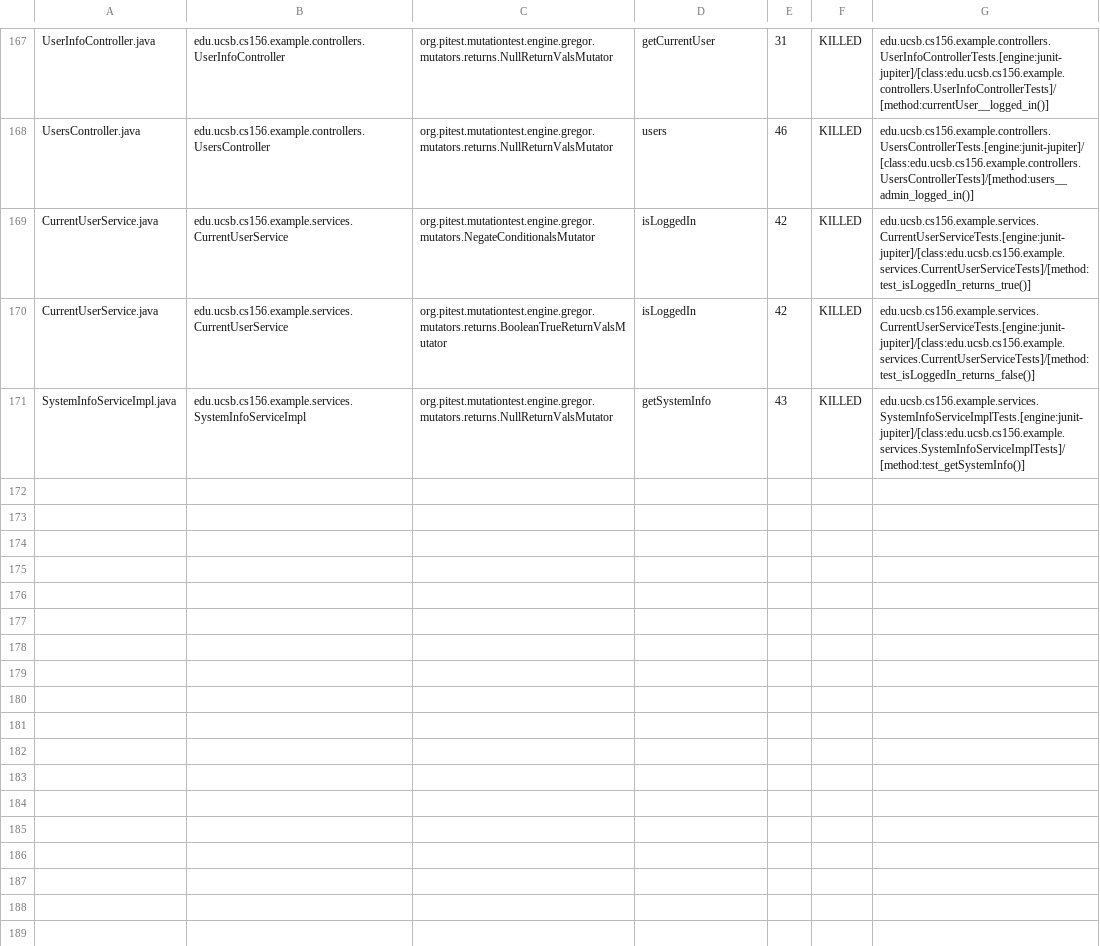
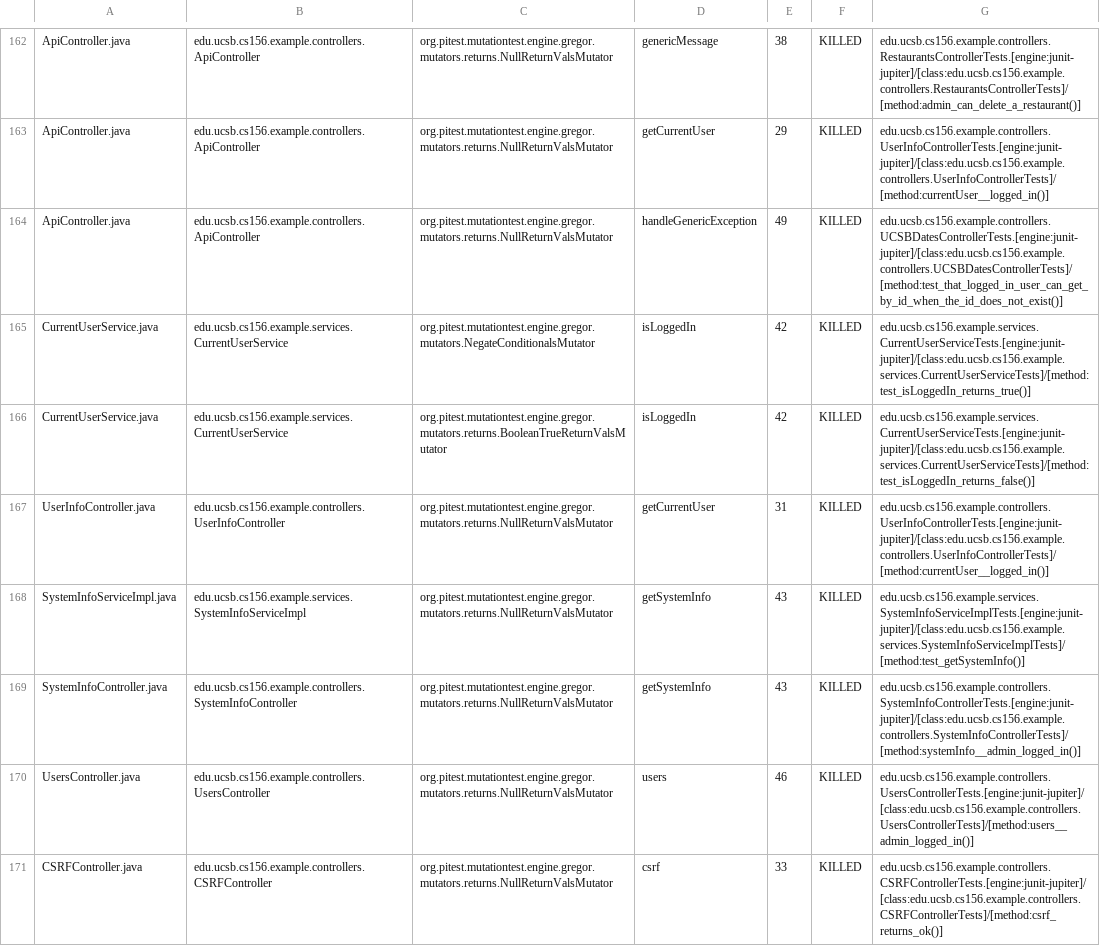
Before and after one commit to ucsb-cs156-f24/team02-f24-08, a CSV file: pitest/mutations.csv, drawn as a sheet; only a part is shown, gaps mark what is left out; addresses are those after the commit; the diff covers the shown part only; the diff names each change by its address in the sheet, - before the commit and + after, or states it on an @@ line.

Commit message:
Deploying to gh-pages from @ ucsb-cs156-f24/team02-f24-08@f66b07f5b5900e5738f068af3605ad94b024513f 🚀

```diff
--- a/pitest/mutations.csv
+++ b/pitest/mutations.csv
-A162: UserInfoController.java
+A162: ApiController.java
-B162: edu.ucsb.cs156.example.controllers.UserInfoController
+B162: edu.ucsb.cs156.example.controllers.ApiController
-D162: getCurrentUser
+D162: genericMessage
-E162: 31
+E162: 38
-G162: edu.ucsb.cs156.example.controllers.UserInfoControllerTests.[engine:junit-jupiter]/[class:edu.ucsb.cs156.example.controllers.UserInfoControllerTests]/[method:currentUser__logged_in()]
+G162: edu.ucsb.cs156.example.controllers.RestaurantsControllerTests.[engine:junit-jupiter]/[class:edu.ucsb.cs156.example.controllers.RestaurantsControllerTests]/[method:admin_can_delete_a_restaurant()]
@@ row 2 moved to row 163: ApiController.java @@
-A164: UsersController.java
+A164: ApiController.java
-B164: edu.ucsb.cs156.example.controllers.UsersController
+B164: edu.ucsb.cs156.example.controllers.ApiController
-D164: users
+D164: handleGenericException
-E164: 46
+E164: 49
-G164: edu.ucsb.cs156.example.controllers.UsersControllerTests.[engine:junit-jupiter]/[class:edu.ucsb.cs156.example.controllers.UsersControllerTests]/[method:users__admin_logged_in()]
+G164: edu.ucsb.cs156.example.controllers.UCSBDatesControllerTests.[engine:junit-jupiter]/[class:edu.ucsb.cs156.example.controllers.UCSBDatesControllerTests]/[method:test_that_logged_in_user_can_get_by_id_when_the_id_does_not_exist()]
+row 167: UserInfoController.java | edu.ucsb.cs156.example.controllers.UserInfoController | org.pitest.mutationtest.engine.gregor.mutators.returns.NullReturnValsMutator | getCurrentUser | 31 | KILLED | edu.ucsb.cs156.example.controllers.UserInfoControllerTests.[engine:junit-jupiter]/[class:edu.ucsb.cs156.example.controllers.UserInfoControllerTests]/[method:currentUser__logged_in()]
@@ row 98 moved to row 169: SystemInfoController.java @@
+row 170: UsersController.java | edu.ucsb.cs156.example.controllers.UsersController | org.pitest.mutationtest.engine.gregor.mutators.returns.NullReturnValsMutator | users | 46 | KILLED | edu.ucsb.cs156.example.controllers.UsersControllerTests.[engine:junit-jupiter]/[class:edu.ucsb.cs156.example.controllers.UsersControllerTests]/[method:users__admin_logged_in()]
@@ row 23 moved to row 171: CSRFController.java @@
```
Also changed, not shown: 2 removed rows, 103 moved rows and 8 edited cells elsewhere in this file, 17 other files.
